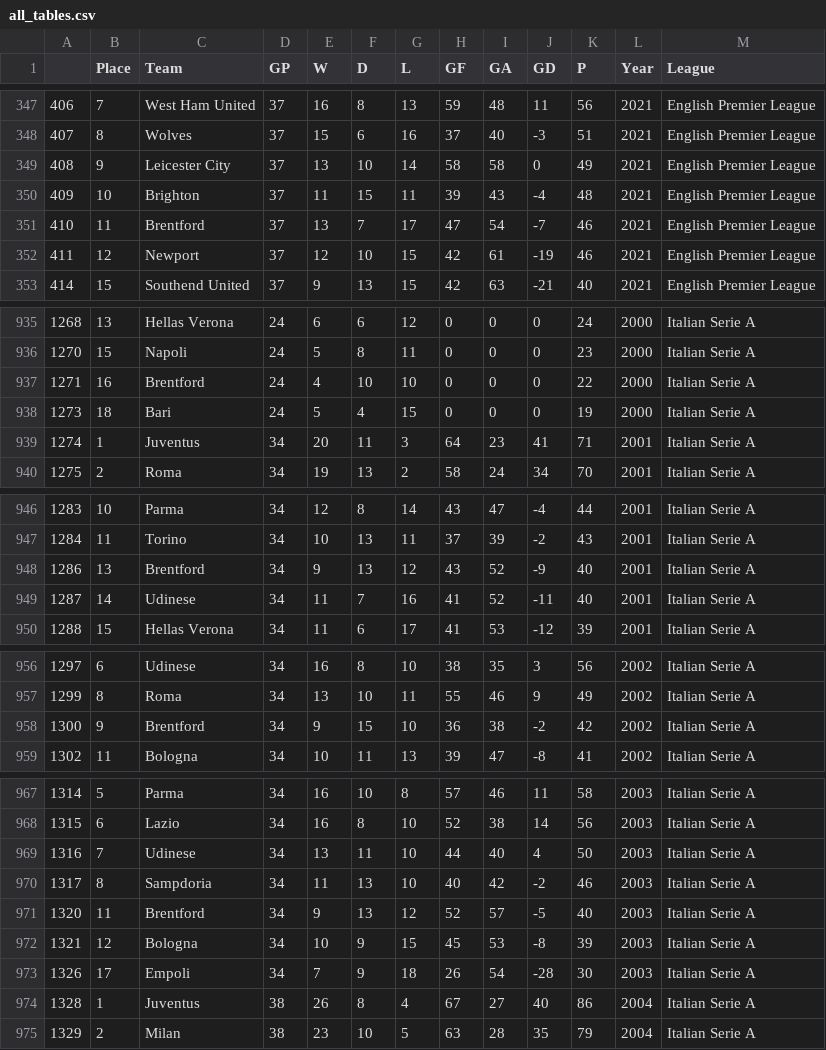
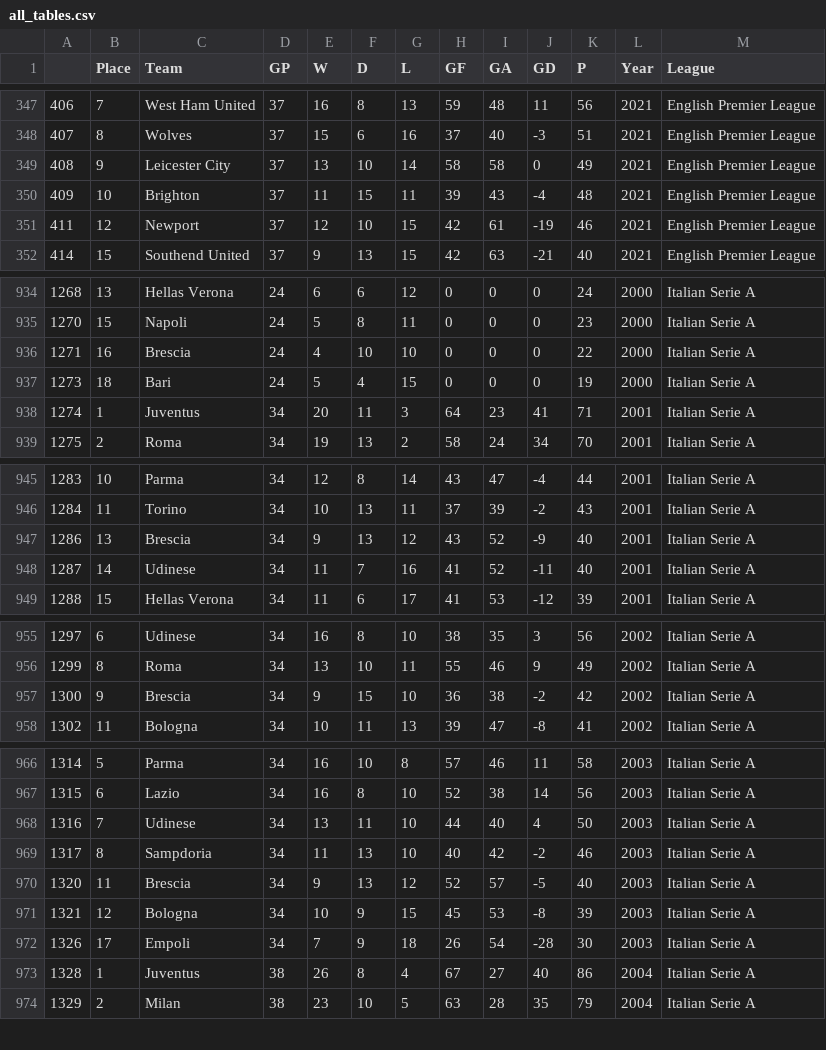
Before and after one commit to guyelov/Visualization_Project, a CSV file: all_tables.csv, drawn as a sheet; only a part is shown, gaps mark what is left out; the diff covers the shown part only.

Commit message:
add new data

```diff
--- a/all_tables.csv
+++ b/all_tables.csv
@@ -350,3 +350,2 @@
 409,10,Brighton,37,11,15,11,39,43,-4,48,2021,English Premier League
-410,11,Brentford,37,13,7,17,47,54,-7,46,2021,English Premier League
 411,12,Newport,37,12,10,15,42,61,-19,46,2021,English Premier League
@@ -936,3 +935,3 @@
 1270,15,Napoli,24,5,8,11,0,0,0,23,2000,Italian Serie A
-1271,16,Brentford,24,4,10,10,0,0,0,22,2000,Italian Serie A
+1271,16,Brescia,24,4,10,10,0,0,0,22,2000,Italian Serie A
 1273,18,Bari,24,5,4,15,0,0,0,19,2000,Italian Serie A
@@ -947,3 +946,3 @@
 1284,11,Torino,34,10,13,11,37,39,-2,43,2001,Italian Serie A
-1286,13,Brentford,34,9,13,12,43,52,-9,40,2001,Italian Serie A
+1286,13,Brescia,34,9,13,12,43,52,-9,40,2001,Italian Serie A
 1287,14,Udinese,34,11,7,16,41,52,-11,40,2001,Italian Serie A
@@ -957,3 +956,3 @@
 1299,8,Roma,34,13,10,11,55,46,9,49,2002,Italian Serie A
-1300,9,Brentford,34,9,15,10,36,38,-2,42,2002,Italian Serie A
+1300,9,Brescia,34,9,15,10,36,38,-2,42,2002,Italian Serie A
 1302,11,Bologna,34,10,11,13,39,47,-8,41,2002,Italian Serie A
@@ -970,3 +969,3 @@
 1317,8,Sampdoria,34,11,13,10,40,42,-2,46,2003,Italian Serie A
-1320,11,Brentford,34,9,13,12,52,57,-5,40,2003,Italian Serie A
+1320,11,Brescia,34,9,13,12,52,57,-5,40,2003,Italian Serie A
 1321,12,Bologna,34,10,9,15,45,53,-8,39,2003,Italian Serie A
```
Also changed, not shown: 3 edited cells elsewhere in this file, league_stats.csv.
